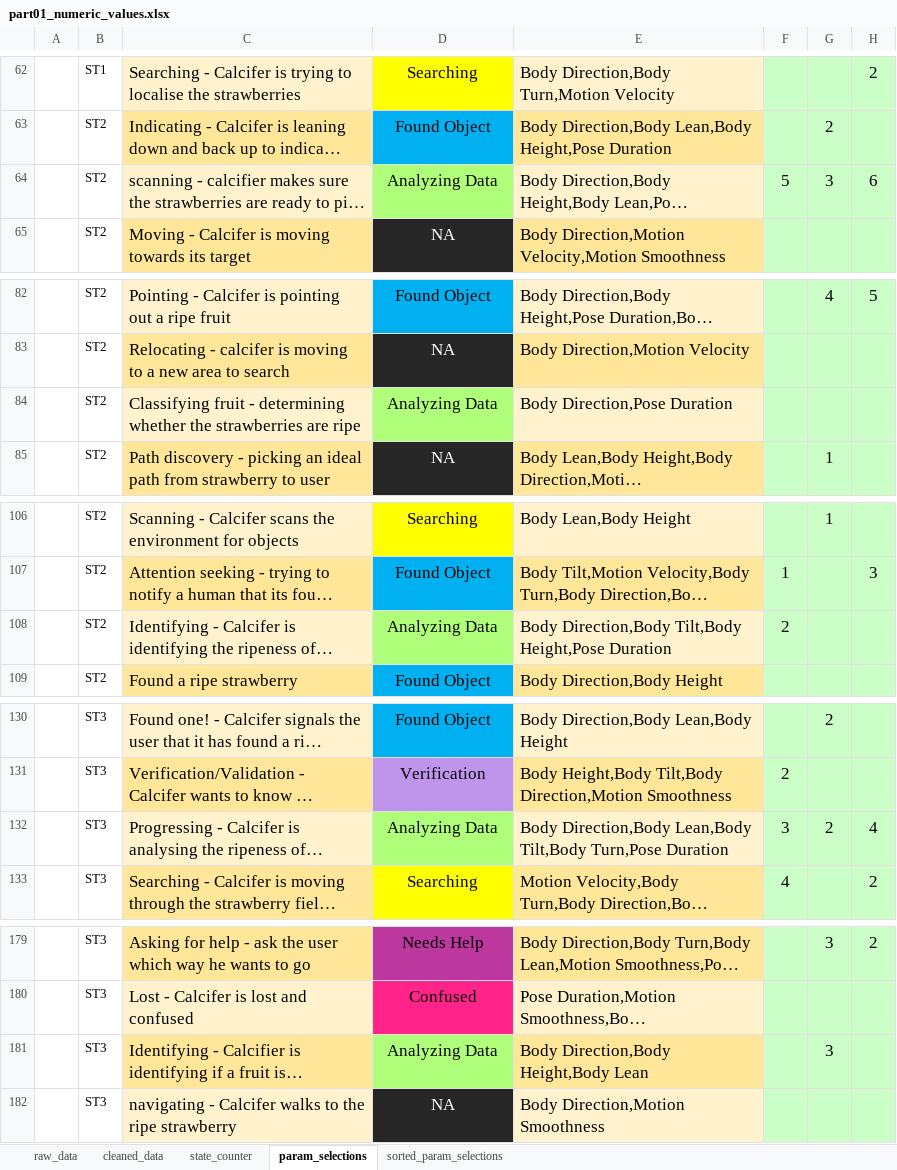
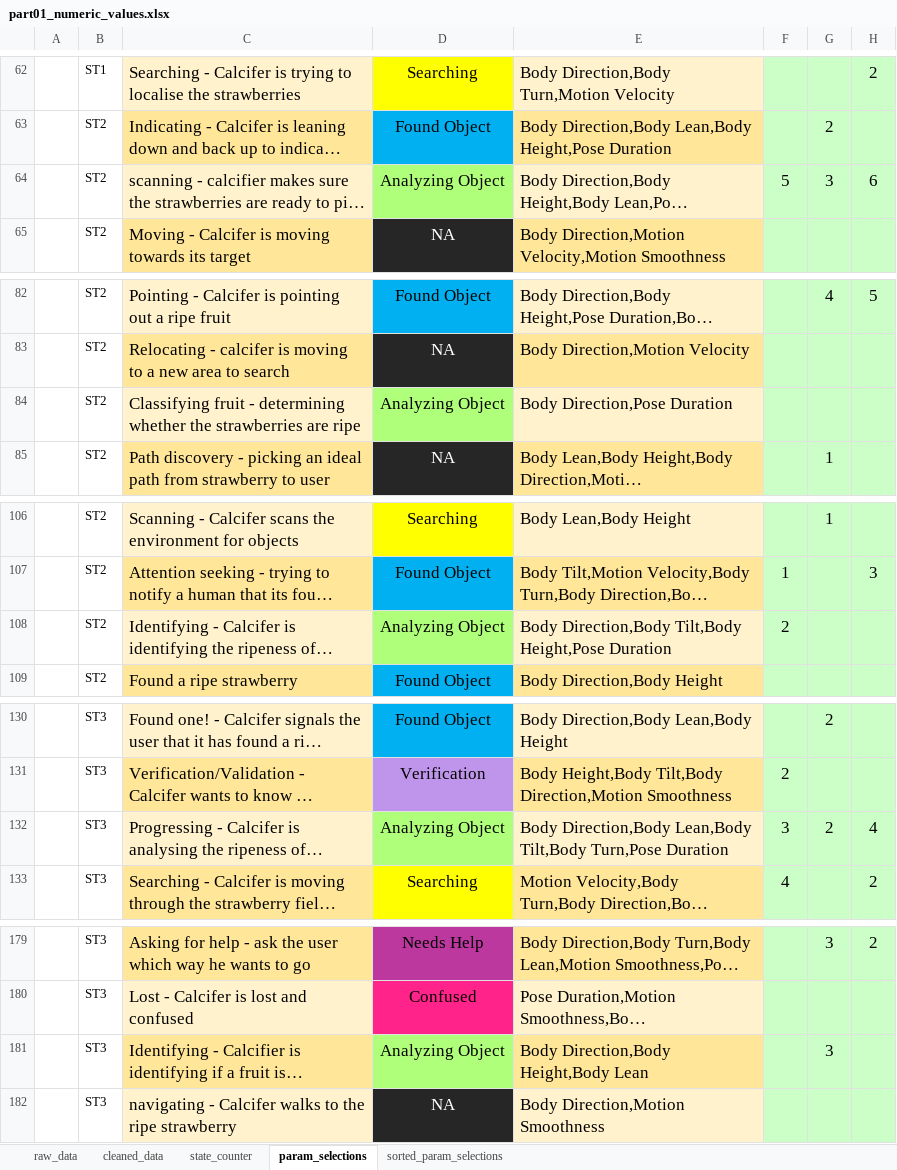
Before and after one commit to liamreneroy/LLM_motion, an Excel workbook: data/part01_numeric_values.xlsx, sheet param_selections, drawn as a sheet; only a part is shown, gaps mark what is left out; long unchanged cells end in …; values as stored, in another font and other column widths than the file's, no borders; table styles not drawn; 1 other sheet too large or unreadable and not compared; the diff covers the shown part only; the diff names each change by its address in the sheet, - before the commit and + after, or states it on an @@ line.

```diff
--- a/data/part01_numeric_values.xlsx (sheet param_selections)
+++ b/data/part01_numeric_values.xlsx (sheet param_selections)
-D64: Analyzing Data
+D64: Analyzing Object
-D84: Analyzing Data
+D84: Analyzing Object
-D108: Analyzing Data
+D108: Analyzing Object
-D132: Analyzing Data
+D132: Analyzing Object
-D181: Analyzing Data
+D181: Analyzing Object
```
Also changed, not shown: 12 edited cells elsewhere in this sheet, sheet sorted_param_selections, sheet state_counter, formulas that keep their value, data/llm_generated_data.xlsx, 6 other files.
